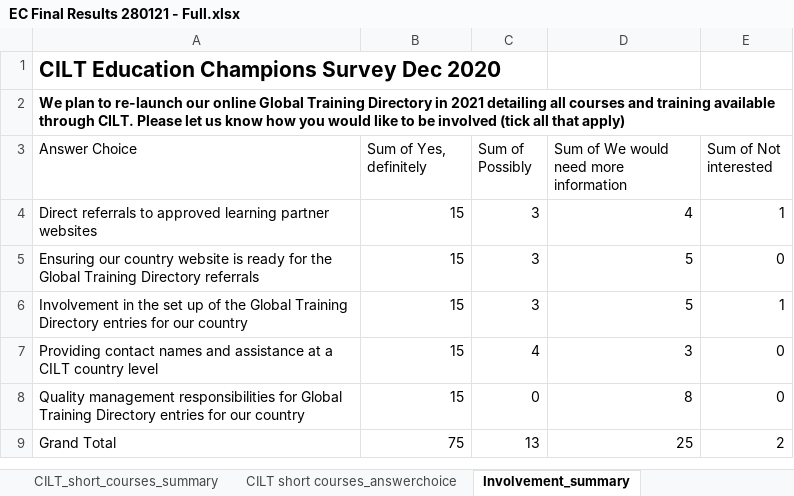
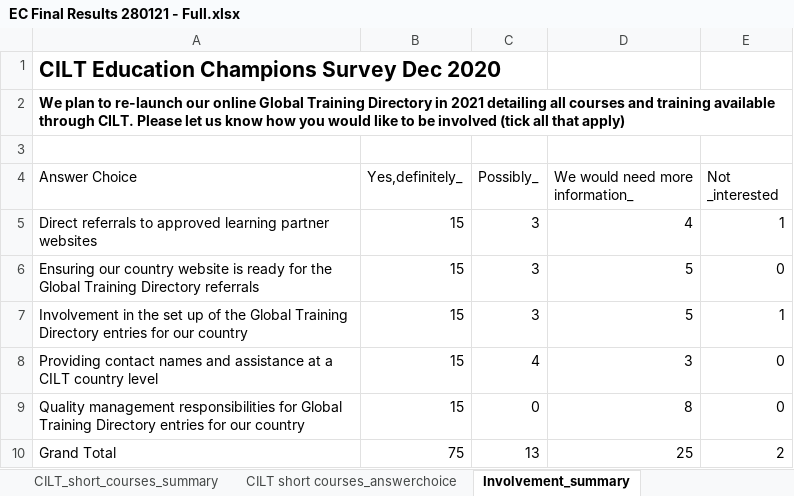
Before and after one commit to Nkululeko353/MyDatasets, an Excel workbook: EC Final Results 280121 - Full.xlsx, sheet Involvement_summary, drawn as a sheet; values as stored, in another font and other column widths than the file's, no borders; charts and pictures not drawn; addresses are those after the commit; the diff names each change by its address in the sheet, - before the commit and + after, or states it on an @@ line.

```diff
--- a/EC Final Results 280121 - Full.xlsx (sheet Involvement_summary)
+++ b/EC Final Results 280121 - Full.xlsx (sheet Involvement_summary)
+row 3: (empty)
-B4: Sum of Yes, definitely
+B4: Yes,definitely_
-C4: Sum of Possibly
+C4: Possibly_
-D4: Sum of We would need more information
+D4: We would need more information_
-E4: Sum of Not interested
+E4: Not _interested
```
Also changed, not shown: sheet CILT_short_courses_summary, sheet Educationalprogrammes_selection, sheet Search_contact_names_by_ciltorg, sheet Educationcommitte_summary, sheet Search_contact-names_by_userid, sheet Training_delivery_answerchoice, 3 more sheets, other sheet tabs, charts or pictures.
